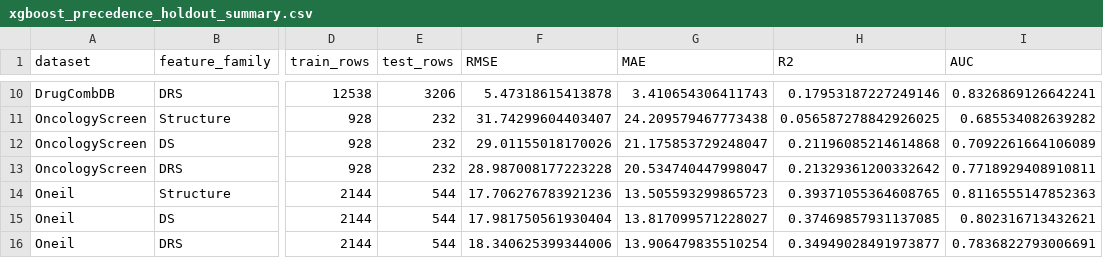
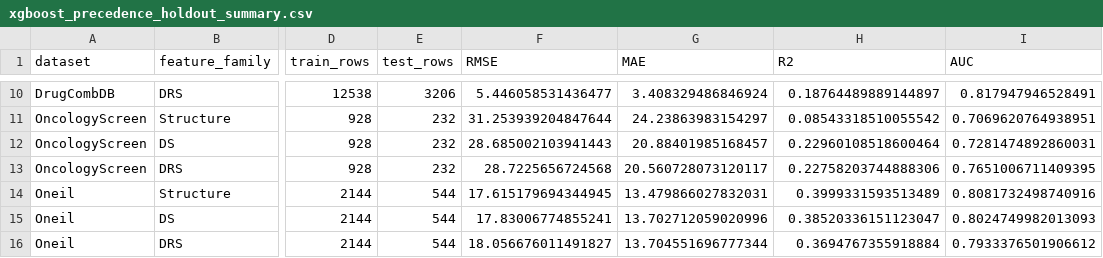
Before and after one commit to sathvika-panuganti/Synergy-DRS, a CSV file: results/xgboost_precedence_holdout_summary.csv, drawn as a sheet; only a part is shown, gaps mark what is left out; the diff covers the shown part only; the diff names each change by its address in the sheet, - before the commit and + after, or states it on an @@ line.

```diff
--- a/results/xgboost_precedence_holdout_summary.csv
+++ b/results/xgboost_precedence_holdout_summary.csv
-F10 (RMSE): 5.47318615413878
+F10 (RMSE): 5.446058531436477
-G10 (MAE): 3.410654306411743
+G10 (MAE): 3.408329486846924
-H10 (R2): 0.17953187227249146
+H10 (R2): 0.18764489889144897
-I10 (AUC): 0.8326869126642241
+I10 (AUC): 0.817947946528491
-F11 (RMSE): 31.74299604403407
+F11 (RMSE): 31.253939204847644
-G11 (MAE): 24.209579467773438
+G11 (MAE): 24.23863983154297
-H11 (R2): 0.056587278842926025
+H11 (R2): 0.08543318510055542
-I11 (AUC): 0.685534082639282
+I11 (AUC): 0.7069620764938951
-F12 (RMSE): 29.01155018170026
+F12 (RMSE): 28.685002103941443
-G12 (MAE): 21.175853729248047
+G12 (MAE): 20.88401985168457
-H12 (R2): 0.21196085214614868
+H12 (R2): 0.22960108518600464
-I12 (AUC): 0.7092261664106089
+I12 (AUC): 0.7281474892860031
-F13 (RMSE): 28.987008177223228
+F13 (RMSE): 28.7225656724568
-G13 (MAE): 20.534740447998047
+G13 (MAE): 20.560728073120117
-H13 (R2): 0.21329361200332642
+H13 (R2): 0.22758203744888306
-I13 (AUC): 0.7718929408910811
+I13 (AUC): 0.7651006711409395
-F14 (RMSE): 17.706276783921236
+F14 (RMSE): 17.615179694344945
-G14 (MAE): 13.505593299865723
+G14 (MAE): 13.479866027832031
-H14 (R2): 0.39371055364608765
+H14 (R2): 0.3999331593513489
-I14 (AUC): 0.8116555147852363
+I14 (AUC): 0.8081732498740916
-F15 (RMSE): 17.981750561930404
+F15 (RMSE): 17.83006774855241
-G15 (MAE): 13.817099571228027
+G15 (MAE): 13.702712059020996
-H15 (R2): 0.37469857931137085
+H15 (R2): 0.38520336151123047
-I15 (AUC): 0.802316713432621
+I15 (AUC): 0.8024749982013093
-F16 (RMSE): 18.340625399344006
+F16 (RMSE): 18.056676011491827
-G16 (MAE): 13.906479835510254
+G16 (MAE): 13.704551696777344
-H16 (R2): 0.34949028491973877
+H16 (R2): 0.3694767355918884
-I16 (AUC): 0.7836822793006691
+I16 (AUC): 0.7933376501906612
```
Also changed, not shown: 32 edited cells elsewhere in this file, results/classical_grouped_holdout_summary.csv, results/combined_model_metrics.csv, 10 other files.
